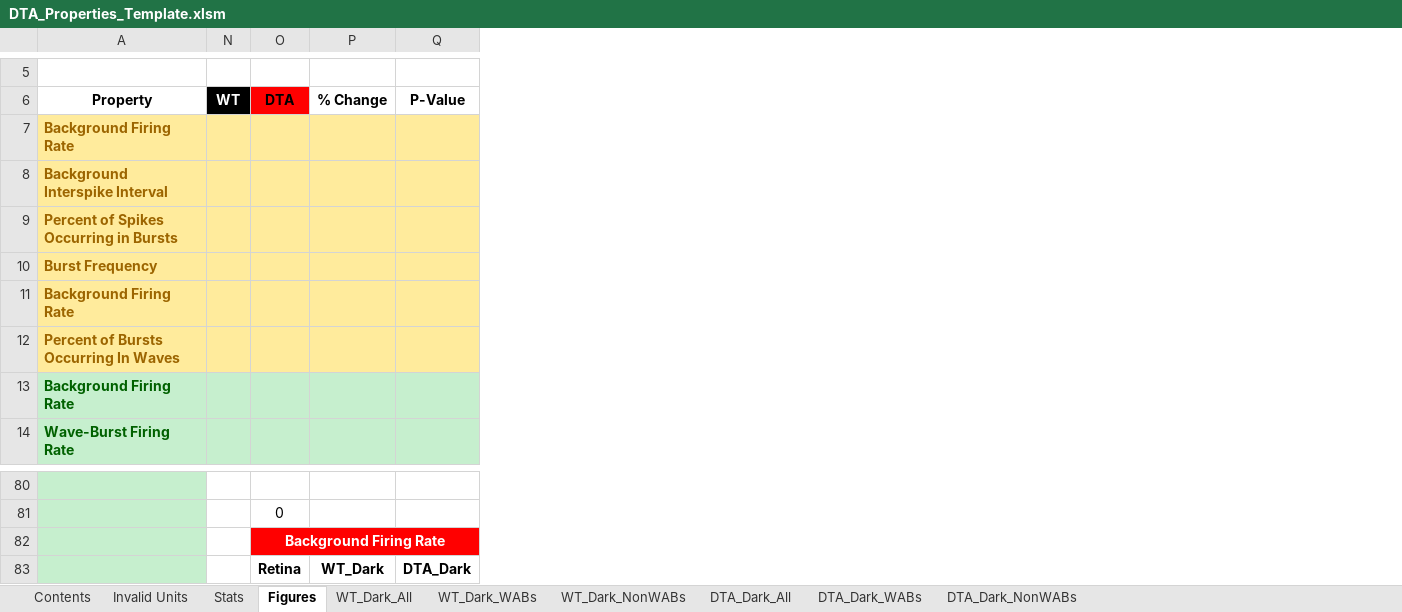
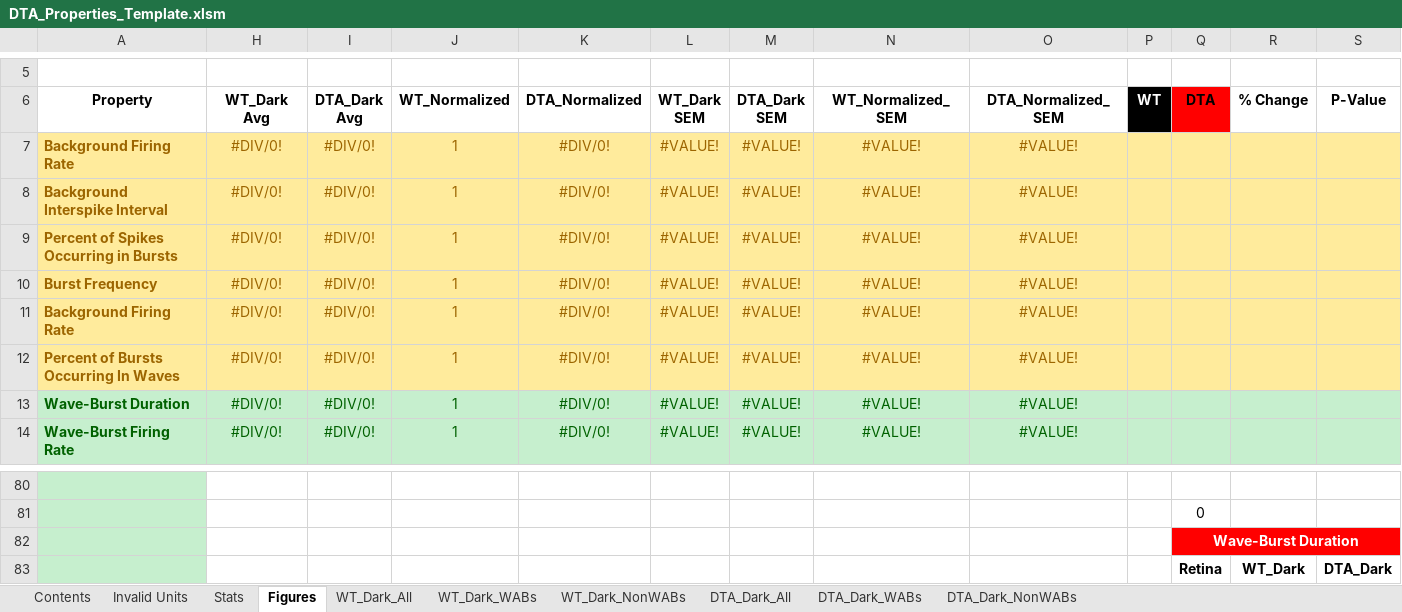
Before and after one commit to Rabadash8820/WaveAnalysisScripts, an Excel workbook: Old_Scripts/Excel_Macros/DTA_Properties_Template.xlsm, sheet Figures, drawn as a sheet; only a part is shown, gaps mark what is left out; values as stored, in another font and other column widths than the file's, no borders; charts and pictures and conditional formats not drawn; addresses are those after the commit; the diff names each change by its address in the sheet, - before the commit and + after, or states it on an @@ line.

```diff
--- a/Old_Scripts/Excel_Macros/DTA_Properties_Template.xlsm (sheet Figures)
+++ b/Old_Scripts/Excel_Macros/DTA_Properties_Template.xlsm (sheet Figures)
@@ column H (WT_Dark Avg) unhidden, rows 7-14: all #DIV/0! @@
@@ column I (DTA_Dark Avg) unhidden, rows 7-14: all #DIV/0! @@
@@ column J (WT_Normalized) unhidden, rows 7-14: all 1 @@
@@ column K (DTA_Normalized) unhidden, rows 7-14: all #DIV/0! @@
@@ column L (WT_Dark SEM) unhidden, rows 7-14: all #VALUE! @@
@@ column M (DTA_Dark SEM) unhidden, rows 7-14: all #VALUE! @@
+column N (WT_Normalized_SEM), rows 7-14: all #VALUE!
+column O (DTA_Normalized_SEM), rows 7-14: all #VALUE!
-A13 (Property): Background Firing Rate
+A13 (Property): Wave-Burst Duration
-Q82 (DTA): Background Firing Rate
+Q82 (DTA): Wave-Burst Duration
```
Also changed, not shown: sheet Stats, formulas that keep their value, hidden cells, charts or pictures, Old_Scripts/Excel_Macros/DTA_STTC_Template.xlsm, Old_Scripts/Excel_Macros/WaveAnalyzeTextFiles.xlsm.
